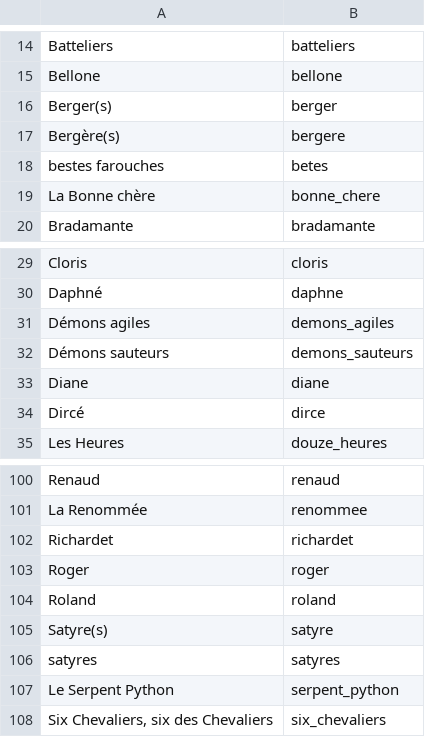
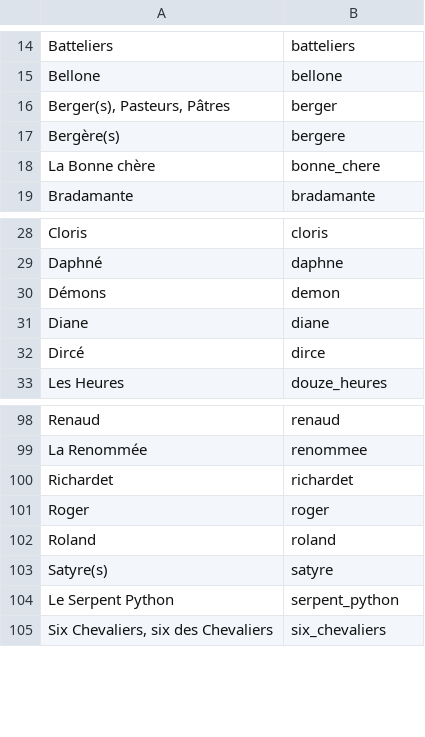
Before and after one commit to fetes17/merveilles17, a TSV file: index/Names.tsv, drawn as a sheet; only a part is shown, gaps mark what is left out.

Commit message:
Update Names.tsv

```diff
--- a/index/Names.tsv
+++ b/index/Names.tsv
@@ -15,5 +15,4 @@ Batteliers	batteliers
 Bellone	bellone
-Berger(s)	berger
+Berger(s), Pasteurs, Pâtres	berger
 Bergère(s)	bergere
-bestes farouches	betes
 La Bonne chère	bonne_chere
@@ -30,4 +29,3 @@ Cloris	cloris
 Daphné	daphne
-Démons agiles	demons_agiles
-Démons sauteurs	demons_sauteurs
+Démons	demon
 Diane	diane
@@ -105,3 +103,2 @@ Roland	roland
 Satyre(s)	satyre
-satyres	satyres
 Le Serpent Python	serpent_python
```
